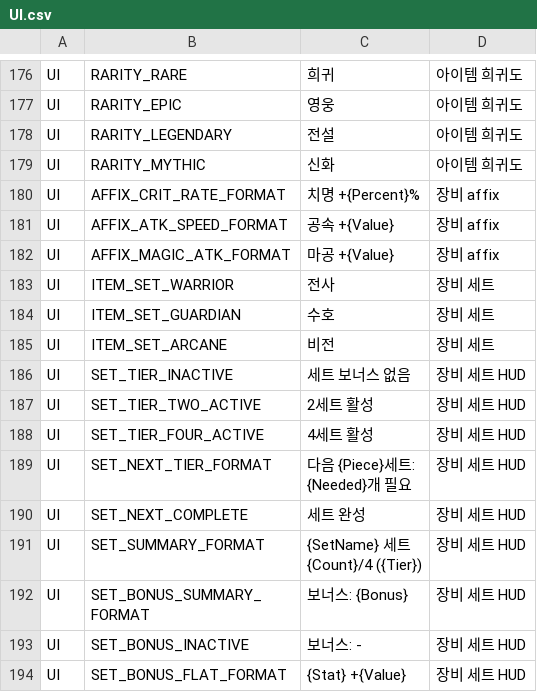
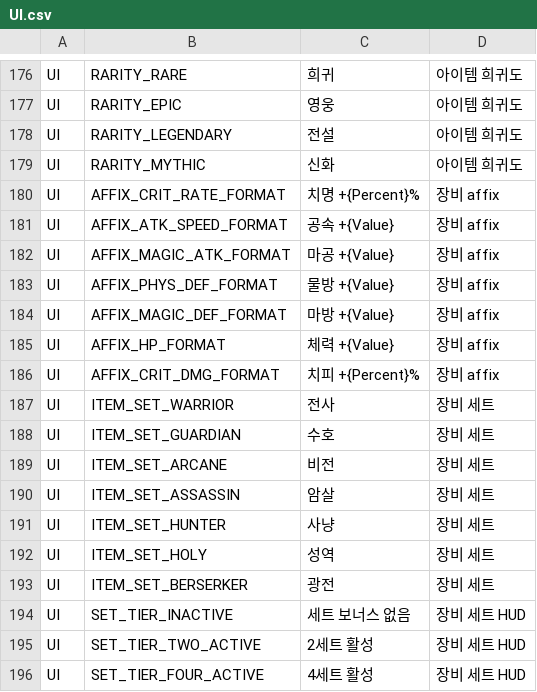
Before and after one commit to ewoo14/idle-project, a CSV file: client/Content/Localization/Game/ko/UI.csv, drawn as a sheet; only a part is shown, gaps mark what is left out; the shorter side is filled out with more unchanged rows.

```diff
--- a/client/Content/Localization/Game/ko/UI.csv
+++ b/client/Content/Localization/Game/ko/UI.csv
@@ -182,2 +182,6 @@ UI,AFFIX_ATK_SPEED_FORMAT,"공속 +{Value}","장비 affix"
 UI,AFFIX_MAGIC_ATK_FORMAT,"마공 +{Value}","장비 affix"
+UI,AFFIX_PHYS_DEF_FORMAT,"물방 +{Value}","장비 affix"
+UI,AFFIX_MAGIC_DEF_FORMAT,"마방 +{Value}","장비 affix"
+UI,AFFIX_HP_FORMAT,"체력 +{Value}","장비 affix"
+UI,AFFIX_CRIT_DMG_FORMAT,"치피 +{Percent}%","장비 affix"
 UI,ITEM_SET_WARRIOR,"전사","장비 세트"
@@ -185,2 +189,6 @@ UI,ITEM_SET_GUARDIAN,"수호","장비 세트"
 UI,ITEM_SET_ARCANE,"비전","장비 세트"
+UI,ITEM_SET_ASSASSIN,"암살","장비 세트"
+UI,ITEM_SET_HUNTER,"사냥","장비 세트"
+UI,ITEM_SET_HOLY,"성역","장비 세트"
+UI,ITEM_SET_BERSERKER,"광전","장비 세트"
 UI,SET_TIER_INACTIVE,"세트 보너스 없음","장비 세트 HUD"
```
Also changed, not shown: client/Content/Localization/Game/en/UI.csv, 20 other files.
